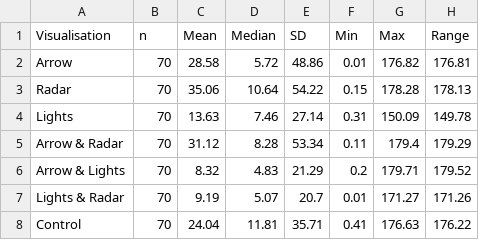
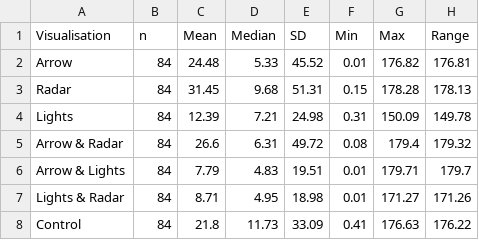
Before and after one commit to JoeWeir04/Project, a CSV file: data/tables/Angle_Error_Summary.csv, drawn as a sheet.

```diff
--- a/data/tables/Angle_Error_Summary.csv
+++ b/data/tables/Angle_Error_Summary.csv
@@ -1,8 +1,8 @@
 Visualisation,n,Mean,Median,SD,Min,Max,Range
-Arrow,70,28.58,5.72,48.86,0.01,176.82,176.81
-Radar,70,35.06,10.64,54.22,0.15,178.28,178.13
-Lights,70,13.63,7.46,27.14,0.31,150.09,149.78
-Arrow & Radar,70,31.12,8.28,53.34,0.11,179.4,179.29
-Arrow & Lights,70,8.32,4.83,21.29,0.2,179.71,179.52
-Lights & Radar,70,9.19,5.07,20.7,0.01,171.27,171.26
-Control,70,24.04,11.81,35.71,0.41,176.63,176.22
+Arrow,84,24.48,5.33,45.52,0.01,176.82,176.81
+Radar,84,31.45,9.68,51.31,0.15,178.28,178.13
+Lights,84,12.39,7.21,24.98,0.31,150.09,149.78
+Arrow & Radar,84,26.6,6.31,49.72,0.08,179.4,179.32
+Arrow & Lights,84,7.79,4.83,19.51,0.01,179.71,179.7
+Lights & Radar,84,8.71,4.95,18.98,0.01,171.27,171.26
+Control,84,21.8,11.73,33.09,0.41,176.63,176.22
```
Also changed, not shown: data/final.csv, data/processed/AllVisualisations_cleaned.csv, 32 other files.
